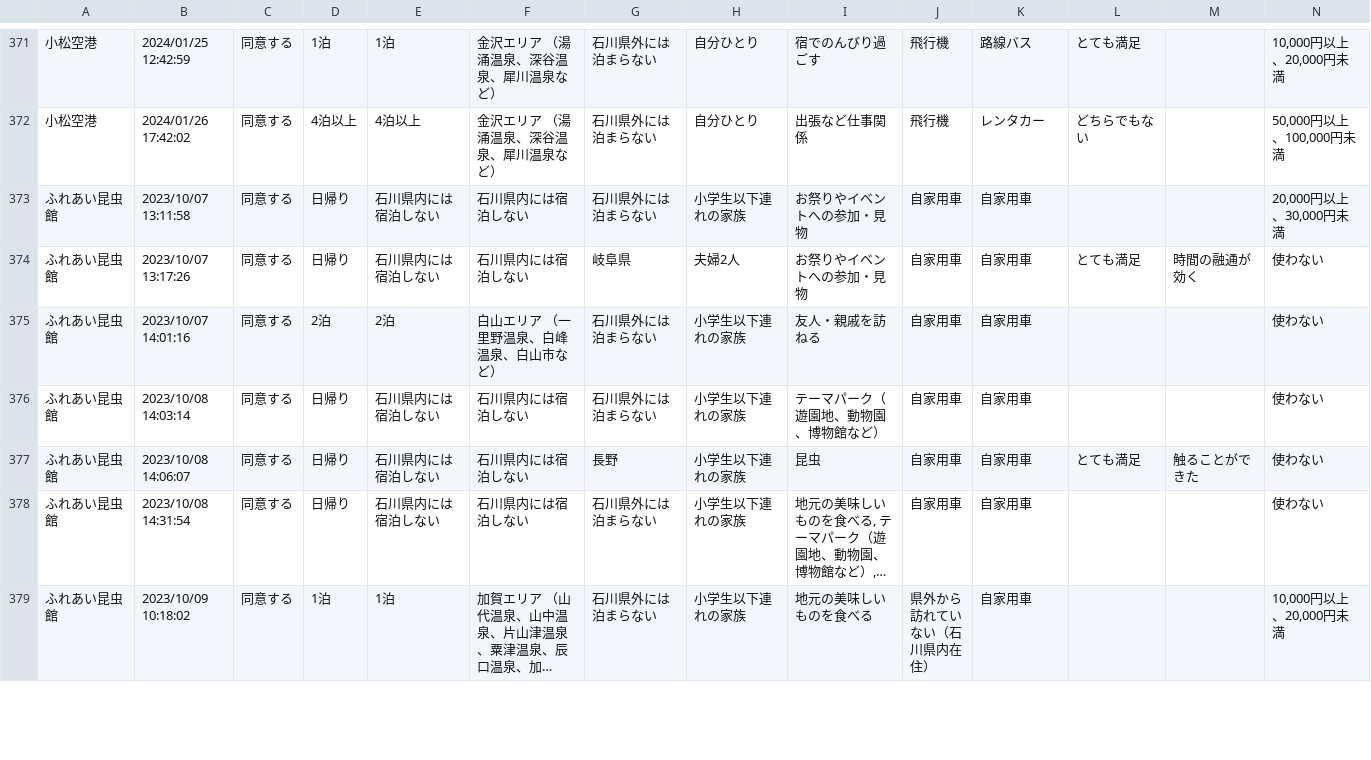
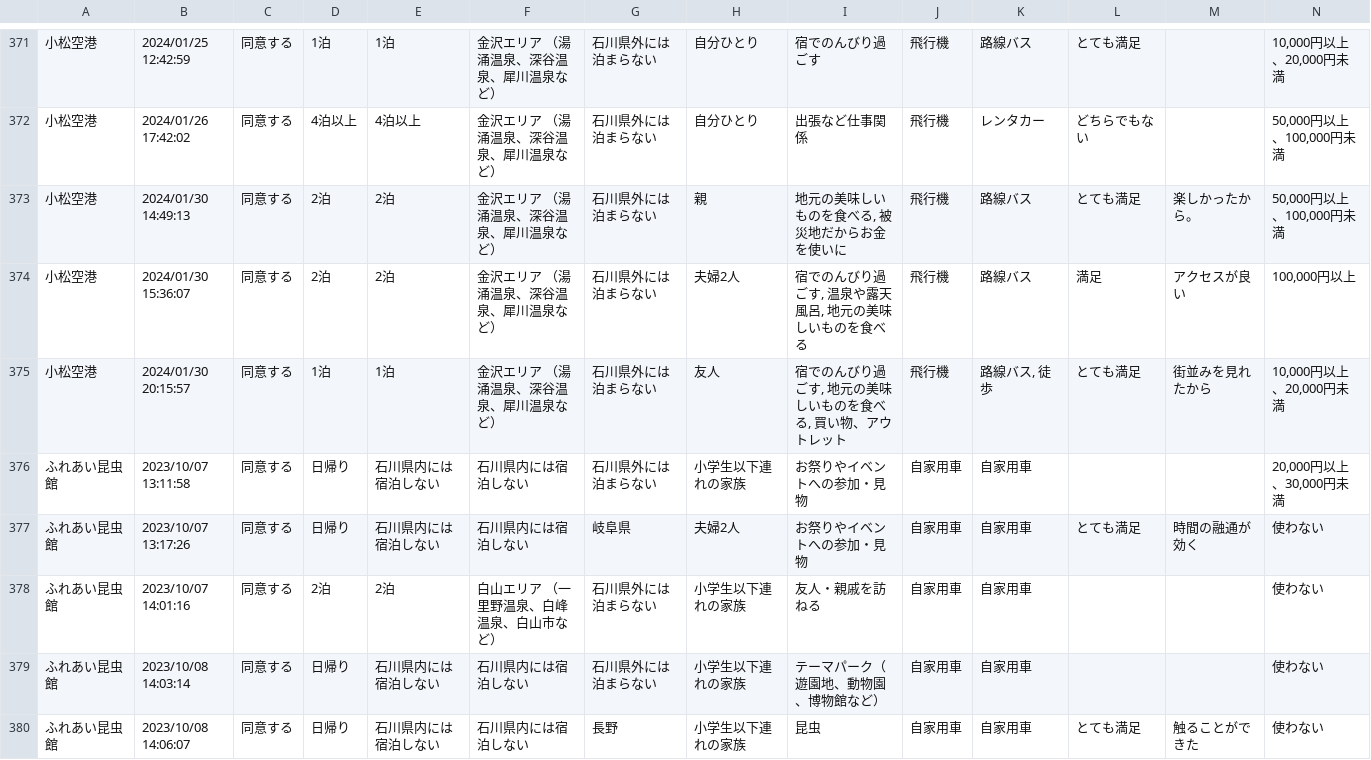
Before and after one commit to code4fukui/ishikawa-kanko-survey, a CSV file: kaga.csv, drawn as a sheet; only a part is shown, gaps mark what is left out; the shorter side is filled out with more unchanged rows; long unchanged cells end in …; rows hold the shown columns only; the diff names each change by its address in the sheet, - before the commit and + after, or states it on an @@ line.

Commit message:
update data

```diff
--- a/kaga.csv
+++ b/kaga.csv
+row 373: 小松空港 | 2024/01/30 14:49:13 | 同意する | 2泊 | 2泊 | 金沢エリア （湯涌温泉、深谷温泉、犀川温泉など） | 石川県外には泊まらない | 親 | 地元の美味しいものを食べる, 被災地だからお金を使いに | 飛行機 | 路線バス | とても満足 | 楽しかったから。 | 50,000円以上、100,000円未満
+row 374: 小松空港 | 2024/01/30 15:36:07 | 同意する | 2泊 | 2泊 | 金沢エリア （湯涌温泉、深谷温泉、犀川温泉など） | 石川県外には泊まらない | 夫婦2人 | 宿でのんびり過ごす, 温泉や露天風呂, 地元の美味しいものを食べる | 飛行機 | 路線バス | 満足 | アクセスが良い | 100,000円以上
+row 375: 小松空港 | 2024/01/30 20:15:57 | 同意する | 1泊 | 1泊 | 金沢エリア （湯涌温泉、深谷温泉、犀川温泉など） | 石川県外には泊まらない | 友人 | 宿でのんびり過ごす, 地元の美味しいものを食べる, 買い物、アウトレット | 飛行機 | 路線バス, 徒歩 | とても満足 | 街並みを見れたから | 10,000円以上、20,000円未満
```
Also changed, not shown: kanazawa.csv, 1 other file.
